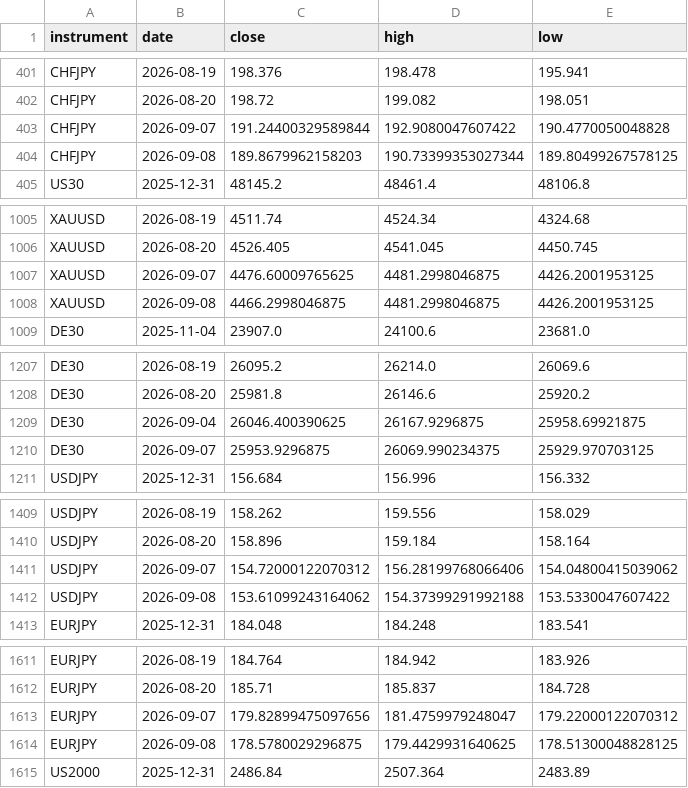
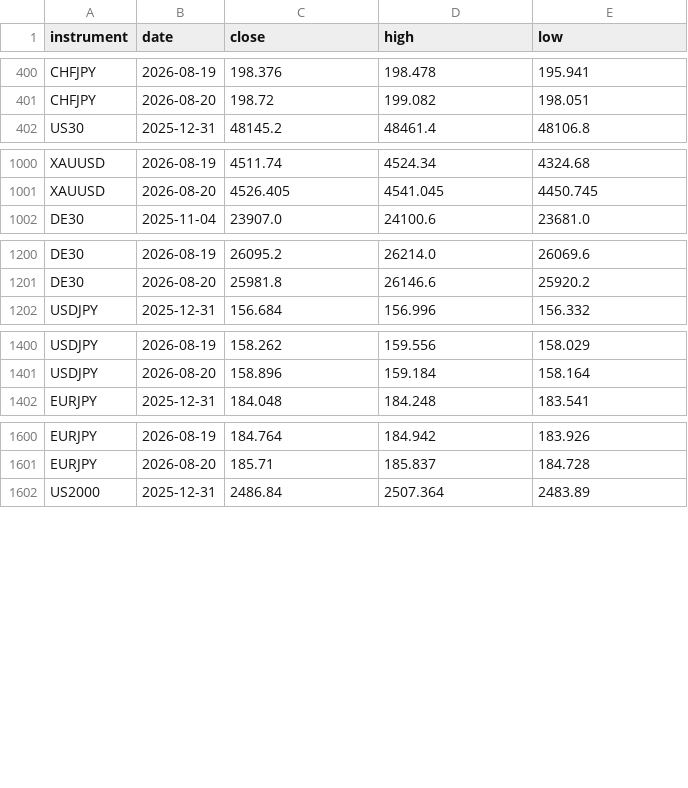
Before and after one commit to kenjtradez/portfolio-forward-test, a CSV file: connors_log.csv, drawn as a sheet; only a part is shown, gaps mark what is left out; the diff covers the shown part only.

```diff
--- a/connors_log.csv
+++ b/connors_log.csv
@@ -402,4 +401,2 @@ CHFJPY,2026-08-19,198.376,198.478,195.941
 CHFJPY,2026-08-20,198.72,199.082,198.051
-CHFJPY,2026-09-07,191.24400329589844,192.9080047607422,190.4770050048828
-CHFJPY,2026-09-08,189.8679962158203,190.73399353027344,189.80499267578125
 US30,2025-12-31,48145.2,48461.4,48106.8
@@ -1006,4 +1001,2 @@ XAUUSD,2026-08-19,4511.74,4524.34,4324.68
 XAUUSD,2026-08-20,4526.405,4541.045,4450.745
-XAUUSD,2026-09-07,4476.60009765625,4481.2998046875,4426.2001953125
-XAUUSD,2026-09-08,4466.2998046875,4481.2998046875,4426.2001953125
 DE30,2025-11-04,23907.0,24100.6,23681.0
@@ -1208,4 +1201,2 @@ DE30,2026-08-19,26095.2,26214.0,26069.6
 DE30,2026-08-20,25981.8,26146.6,25920.2
-DE30,2026-09-04,26046.400390625,26167.9296875,25958.69921875
-DE30,2026-09-07,25953.9296875,26069.990234375,25929.970703125
 USDJPY,2025-12-31,156.684,156.996,156.332
@@ -1410,4 +1401,2 @@ USDJPY,2026-08-19,158.262,159.556,158.029
 USDJPY,2026-08-20,158.896,159.184,158.164
-USDJPY,2026-09-07,154.72000122070312,156.28199768066406,154.04800415039062
-USDJPY,2026-09-08,153.61099243164062,154.37399291992188,153.5330047607422
 EURJPY,2025-12-31,184.048,184.248,183.541
@@ -1612,4 +1601,2 @@ EURJPY,2026-08-19,184.764,184.942,183.926
 EURJPY,2026-08-20,185.71,185.837,184.728
-EURJPY,2026-09-07,179.82899475097656,181.4759979248047,179.22000122070312
-EURJPY,2026-09-08,178.5780029296875,179.4429931640625,178.51300048828125
 US2000,2025-12-31,2486.84,2507.364,2483.89
```
Also changed, not shown: 6 removed rows elsewhere in this file, donchian_log.csv, journal.csv, 10 other files.
